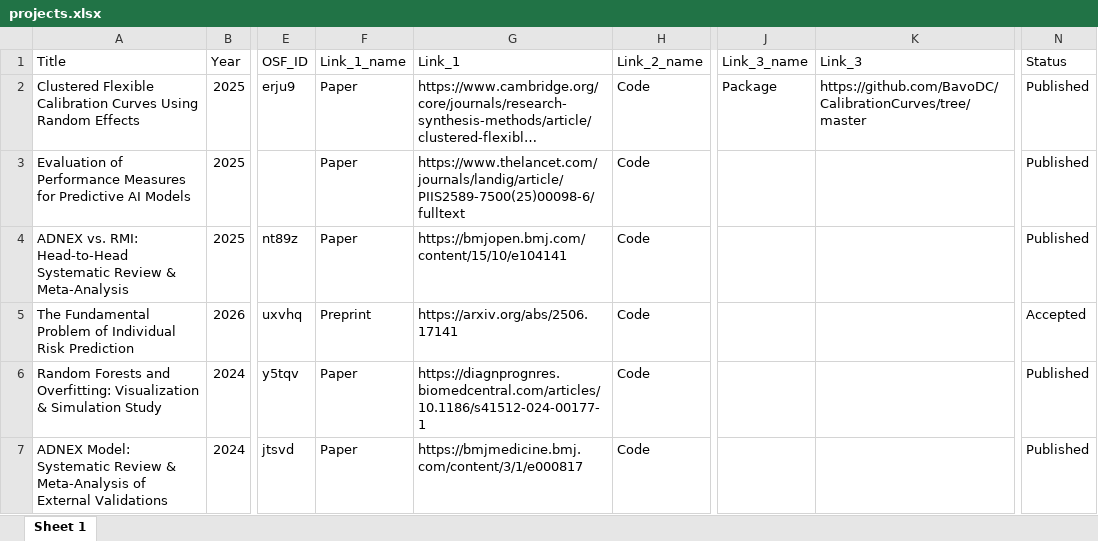
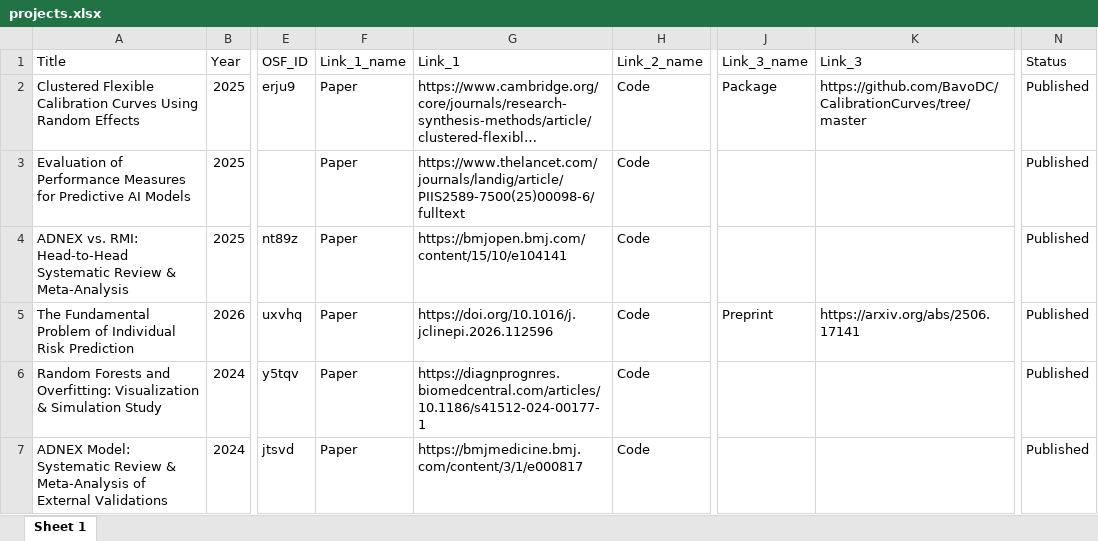
Before and after one commit to LasaiBarrenada/LasaiBarrenada.github.io, an Excel workbook: projects/projects.xlsx, sheet Sheet 1, drawn as a sheet; only a part is shown, gaps mark what is left out; long unchanged cells end in …; values as stored, in another font and other column widths than the file's, no borders; the diff names each change by its address in the sheet, - before the commit and + after, or states it on an @@ line.

```diff
--- a/projects/projects.xlsx (sheet Sheet 1)
+++ b/projects/projects.xlsx (sheet Sheet 1)
-F5 (Link_1_name): Preprint
+F5 (Link_1_name): Paper
-G5 (Link_1): https://arxiv.org/abs/2506.17141
+G5 (Link_1): https://doi.org/10.1016/j.jclinepi.2026.112596
-J5 (Link_3_name): (empty)
+J5 (Link_3_name): Preprint
-K5 (Link_3): (empty)
+K5 (Link_3): https://arxiv.org/abs/2506.17141
-N5 (Status): Accepted
+N5 (Status): Published
```
Also changed, not shown: speaking/conferences.xlsx, 9 other files.
